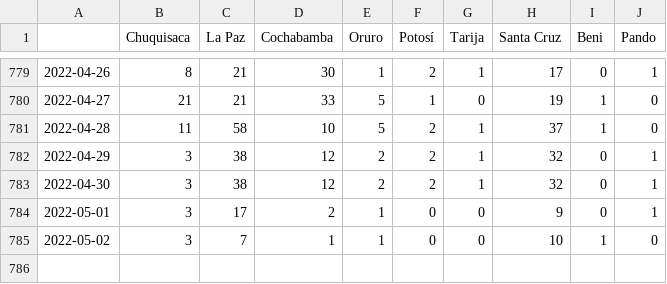
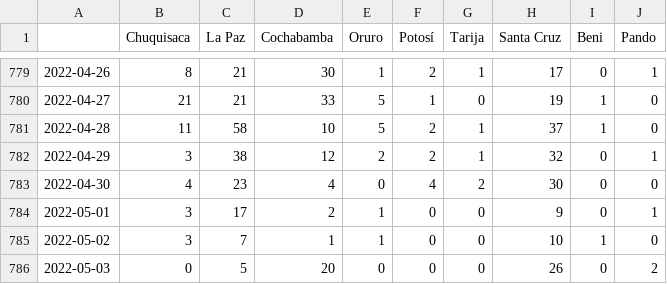
Before and after one commit to sociedatos/covid19-bo-casos_por_departamento, a CSV file: confirmados_diarios.csv, drawn as a sheet; only a part is shown, gaps mark what is left out.

```diff
--- a/confirmados_diarios.csv
+++ b/confirmados_diarios.csv
@@ -782,4 +782,5 @@
 2022-04-29,3,38,12,2,2,1,32,0,1
-2022-04-30,3,38,12,2,2,1,32,0,1
+2022-04-30,4,23,4,0,4,2,30,0,0
 2022-05-01,3,17,2,1,0,0,9,0,1
 2022-05-02,3,7,1,1,0,0,10,1,0
+2022-05-03,0,5,20,0,0,0,26,0,2
```
Also changed, not shown: activos_acumulados.csv, confirmados_acumulados.csv, 4 other files.
